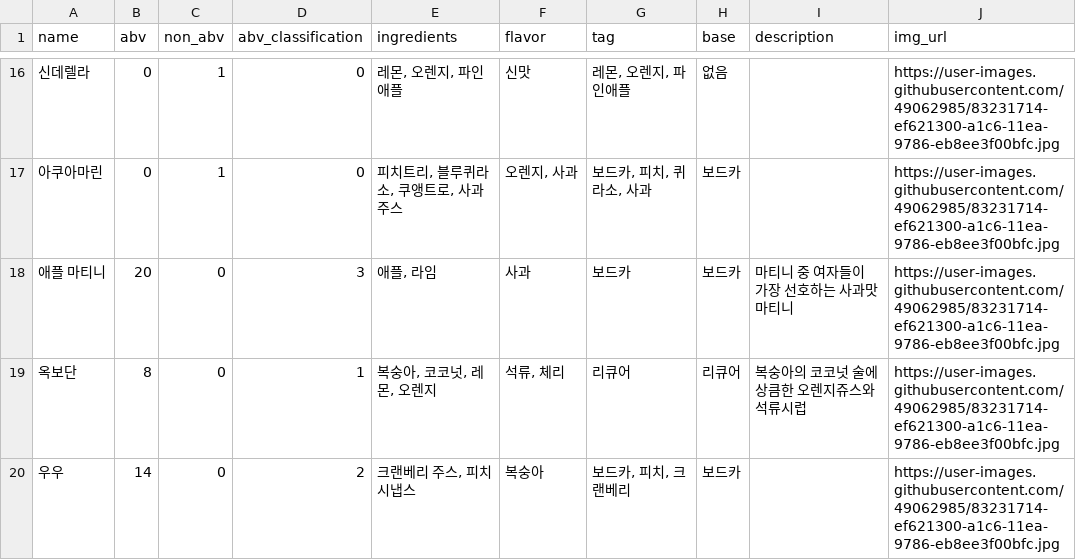
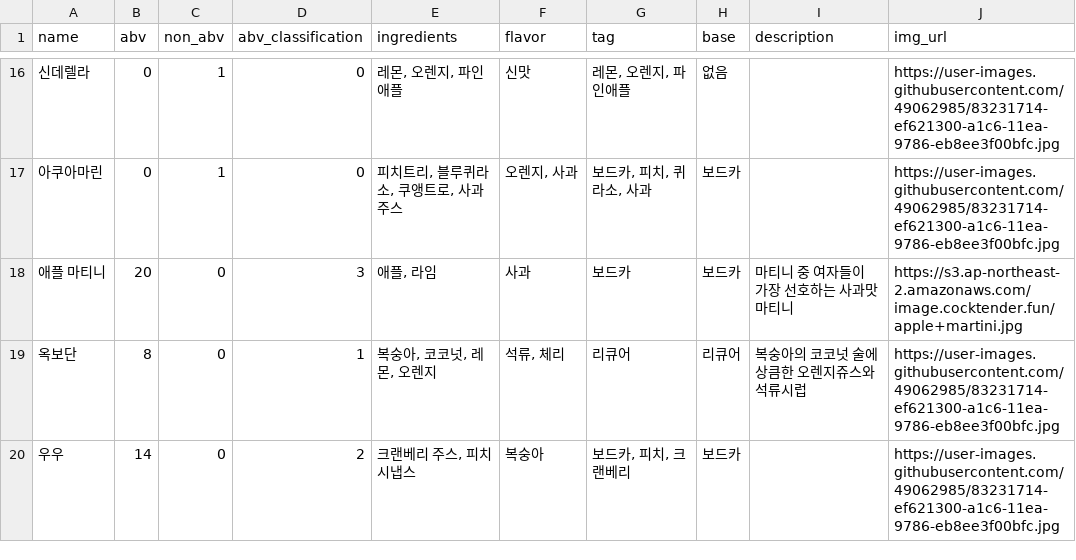
Before and after one commit to prography/6th-sabangpalbang-back, a CSV file: public/csvs/cocktailData.csv, drawn as a sheet; only a part is shown, gaps mark what is left out.

Commit message:
애플 마티니 이미지 적용 테스트

```diff
--- a/public/csvs/cocktailData.csv
+++ b/public/csvs/cocktailData.csv
@@ -17,3 +17,3 @@ name,abv,non_abv,abv_classification,ingredients,flavor,tag,base,description,img_
 아쿠아마린,0,1,0,"피치트리, 블루퀴라소, 쿠앵트로, 사과주스","오렌지, 사과","보드카, 피치, 퀴라소, 사과",보드카,,https://user-images.githubusercontent.com/49062985/83231714-ef621300-a1c6-11ea-9786-eb8ee3f00bfc.jpg
-애플 마티니,20,0,3,"애플, 라임",사과,보드카,보드카,마티니 중 여자들이 가장 선호하는 사과맛 마티니,https://user-images.githubusercontent.com/49062985/83231714-ef621300-a1c6-11ea-9786-eb8ee3f00bfc.jpg
+애플 마티니,20,0,3,"애플, 라임",사과,보드카,보드카,마티니 중 여자들이 가장 선호하는 사과맛 마티니,https://s3.ap-northeast-2.amazonaws.com/image.cocktender.fun/apple+martini.jpg
 옥보단,8,0,1,"복숭아, 코코넛, 레몬, 오렌지","석류, 체리",리큐어,리큐어,복숭아의 코코넛 술에 상큼한 오렌지쥬스와 석류시럽,https://user-images.githubusercontent.com/49062985/83231714-ef621300-a1c6-11ea-9786-eb8ee3f00bfc.jpg
```
